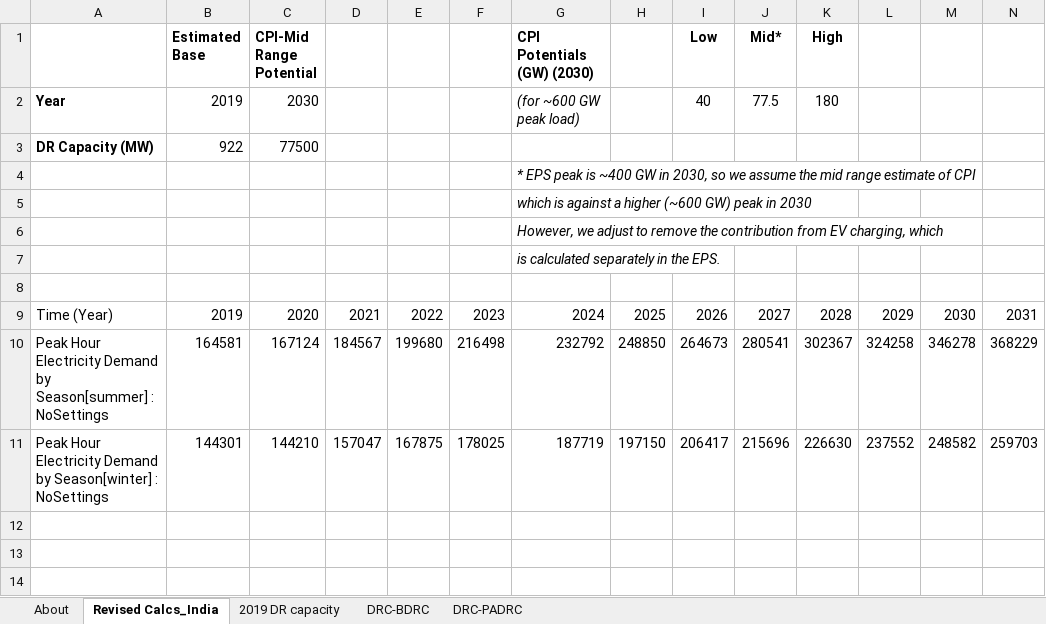
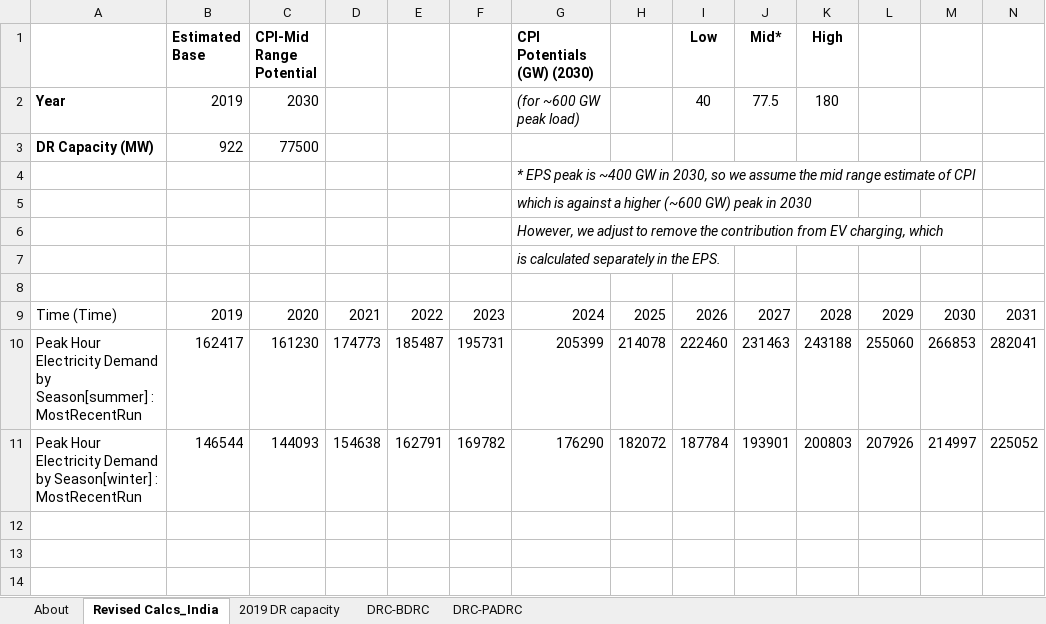
Before and after one commit to EnergyInnovation/eps-india, an Excel workbook: InputData/elec/DRC/Demand Response Capacity.xlsx, sheet Revised Calcs_India, drawn as a sheet; only a part is shown; values as stored, in another font and other column widths than the file's, no borders; charts and pictures not drawn; removed rows and columns are numbered as before the commit, all else as after; rows hold the shown columns only; the diff names each change by its address in the sheet, - before the commit and + after, or states it on an @@ line.

Commit message:
Recalculate DRC based on peak demand

```diff
--- a/InputData/elec/DRC/Demand Response Capacity.xlsx (sheet Revised Calcs_India)
+++ b/InputData/elec/DRC/Demand Response Capacity.xlsx (sheet Revised Calcs_India)
-A9: Time (Year)
+A9: Time (Time)
-row 10: Peak Hour Electricity Demand by Season[summer] : NoSettings | 164581 | 167124 | 184567 | 199680 | 216498 | 232792 | 248850 | 264673 | 280541 | 302367 | 324258 | 346278 | 368229
-row 11: Peak Hour Electricity Demand by Season[winter] : NoSettings | 144301 | 144210 | 157047 | 167875 | 178025 | 187719 | 197150 | 206417 | 215696 | 226630 | 237552 | 248582 | 259703
+row 10: Peak Hour Electricity Demand by Season[summer] : MostRecentRun | 162417 | 161230 | 174773 | 185487 | 195731 | 205399 | 214078 | 222460 | 231463 | 243188 | 255060 | 266853 | 282041
+row 11: Peak Hour Electricity Demand by Season[winter] : MostRecentRun | 146544 | 144093 | 154638 | 162791 | 169782 | 176290 | 182072 | 187784 | 193901 | 200803 | 207926 | 214997 | 225052
```
Also changed, not shown: sheet DRC-BDRC, sheet DRC-PADRC, 2 other files.
